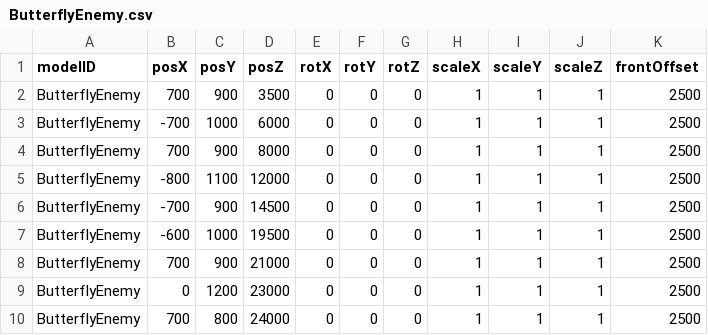
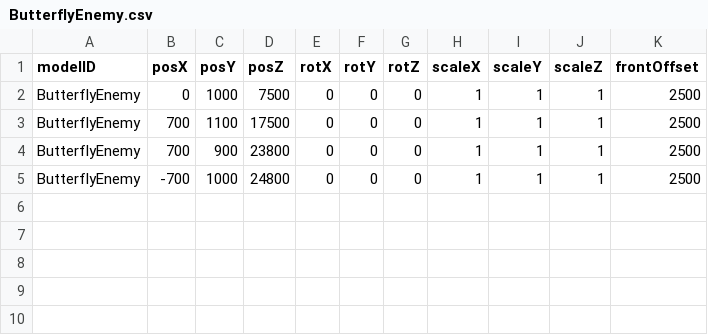
Before and after one commit to 13ko13/NovaWing, a CSV file: Data/CSV/Stage2/ButterflyEnemy.csv, drawn as a sheet.

```diff
--- a/Data/CSV/Stage2/ButterflyEnemy.csv
+++ b/Data/CSV/Stage2/ButterflyEnemy.csv
@@ -1,10 +1,5 @@
 modelID,posX,posY,posZ,rotX,rotY,rotZ,scaleX,scaleY,scaleZ,frontOffset
-ButterflyEnemy,700,900,3500,0,0,0,1,1,1,2500
-ButterflyEnemy,-700,1000,6000,0,0,0,1,1,1,2500
-ButterflyEnemy,700,900,8000,0,0,0,1,1,1,2500
-ButterflyEnemy,-800,1100,12000,0,0,0,1,1,1,2500
-ButterflyEnemy,-700,900,14500,0,0,0,1,1,1,2500
-ButterflyEnemy,-600,1000,19500,0,0,0,1,1,1,2500
-ButterflyEnemy,700,900,21000,0,0,0,1,1,1,2500
-ButterflyEnemy,0,1200,23000,0,0,0,1,1,1,2500
-ButterflyEnemy,700,800,24000,0,0,0,1,1,1,2500
+ButterflyEnemy,0,1000,7500,0,0,0,1,1,1,2500
+ButterflyEnemy,700,1100,17500,0,0,0,1,1,1,2500
+ButterflyEnemy,700,900,23800,0,0,0,1,1,1,2500
+ButterflyEnemy,-700,1000,24800,0,0,0,1,1,1,2500
```
Also changed, not shown: Data/CSV/Stage1/WormEnemy.csv, Data/CSV/Stage2/Building.csv, 11 other files.
